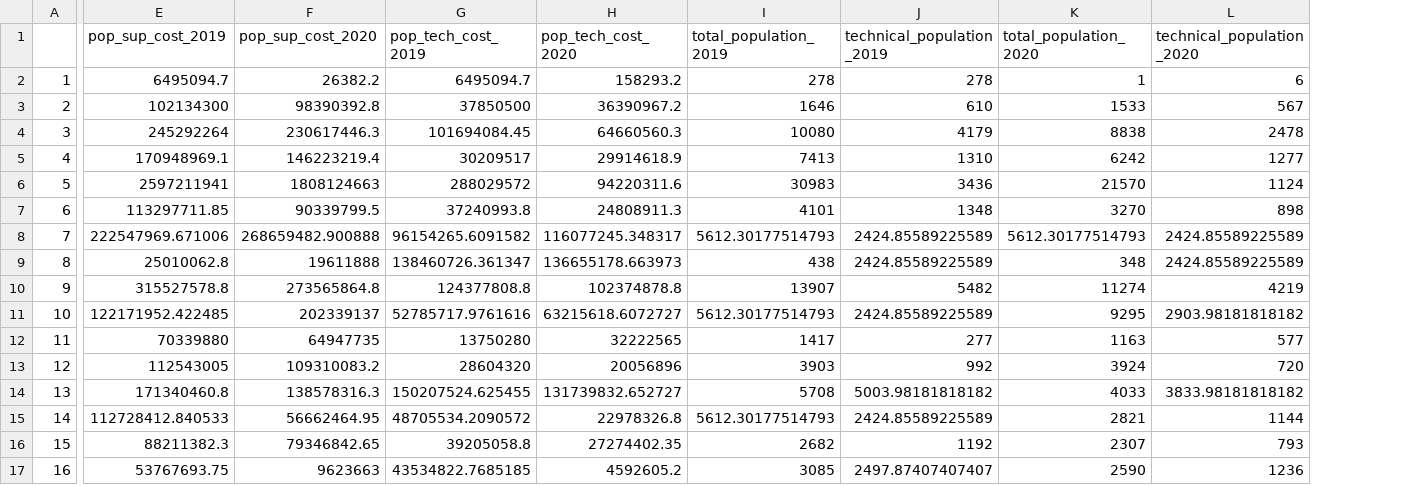
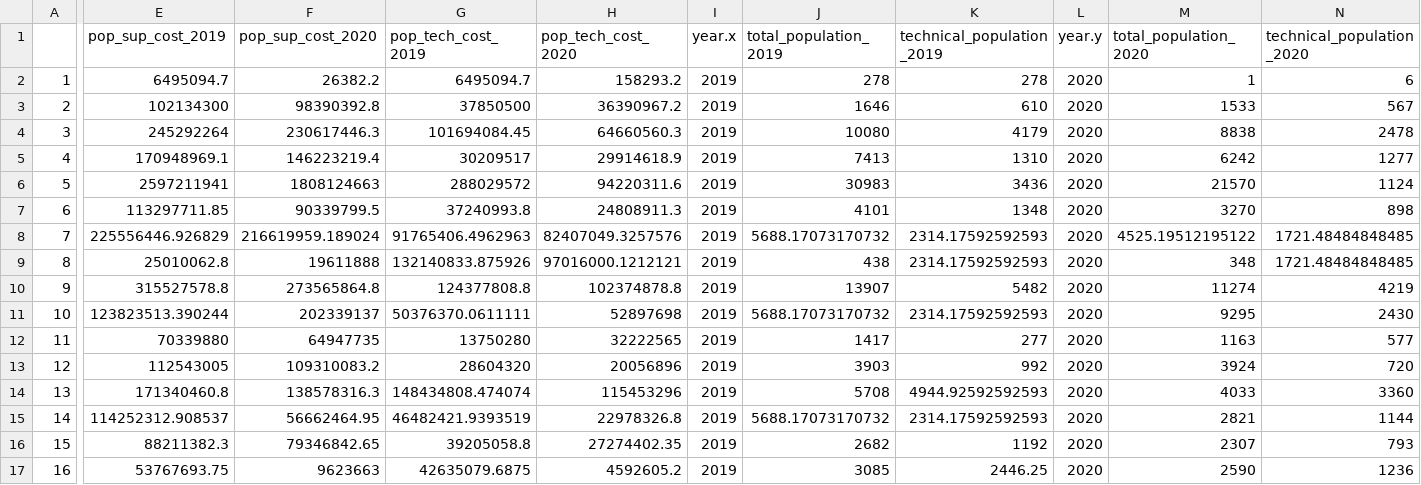
Before and after one commit to CSGJCResearch/cc_survey, a CSV file: shared_data/supervising_costs.csv, drawn as a sheet; only a part is shown, gaps mark what is left out; addresses are those after the commit; the diff covers the shown part only; the diff names each change by its address in the sheet, - before the commit and + after, or states it on an @@ line.

```diff
--- a/shared_data/supervising_costs.csv
+++ b/shared_data/supervising_costs.csv
+column I (year.x), rows 2-17: all 2019
+column L (year.y), rows 2-17: all 2020
-E8 (pop_sup_cost_2019): 222547969.671006
+E8 (pop_sup_cost_2019): 225556446.926829
-F8 (pop_sup_cost_2020): 268659482.900888
+F8 (pop_sup_cost_2020): 216619959.189024
-G8 (pop_tech_cost_2019): 96154265.6091582
+G8 (pop_tech_cost_2019): 91765406.4962963
-H8 (pop_tech_cost_2020): 116077245.348317
+H8 (pop_tech_cost_2020): 82407049.3257576
-J8 (total_population_2019): 5612.30177514793
+J8 (total_population_2019): 5688.17073170732
-K8:K9 (technical_population_2019): 2424.85589225589
+K8:K9 (technical_population_2019): 2314.17592592593
-M8 (total_population_2020): 5612.30177514793
+M8 (total_population_2020): 4525.19512195122
-N8:N9 (technical_population_2020): 2424.85589225589
+N8:N9 (technical_population_2020): 1721.48484848485
-G9 (pop_tech_cost_2019): 138460726.361347
+G9 (pop_tech_cost_2019): 132140833.875926
-H9 (pop_tech_cost_2020): 136655178.663973
+H9 (pop_tech_cost_2020): 97016000.1212121
-E11 (pop_sup_cost_2019): 122171952.422485
+E11 (pop_sup_cost_2019): 123823513.390244
-G11 (pop_tech_cost_2019): 52785717.9761616
+G11 (pop_tech_cost_2019): 50376370.0611111
-H11 (pop_tech_cost_2020): 63215618.6072727
+H11 (pop_tech_cost_2020): 52897698
-J11 (total_population_2019): 5612.30177514793
+J11 (total_population_2019): 5688.17073170732
-K11 (technical_population_2019): 2424.85589225589
+K11 (technical_population_2019): 2314.17592592593
-N11 (technical_population_2020): 2903.98181818182
+N11 (technical_population_2020): 2430
-G14 (pop_tech_cost_2019): 150207524.625455
+G14 (pop_tech_cost_2019): 148434808.474074
-H14 (pop_tech_cost_2020): 131739832.652727
+H14 (pop_tech_cost_2020): 115453296
-K14 (technical_population_2019): 5003.98181818182
+K14 (technical_population_2019): 4944.92592592593
-N14 (technical_population_2020): 3833.98181818182
+N14 (technical_population_2020): 3360
-E15 (pop_sup_cost_2019): 112728412.840533
+E15 (pop_sup_cost_2019): 114252312.908537
-G15 (pop_tech_cost_2019): 48705534.2090572
+G15 (pop_tech_cost_2019): 46482421.9393519
-J15 (total_population_2019): 5612.30177514793
+J15 (total_population_2019): 5688.17073170732
-K15 (technical_population_2019): 2424.85589225589
+K15 (technical_population_2019): 2314.17592592593
-G17 (pop_tech_cost_2019): 43534822.7685185
+G17 (pop_tech_cost_2019): 42635079.6875
-K17 (technical_population_2019): 2497.87407407407
+K17 (technical_population_2019): 2446.25
```
Also changed, not shown: 110 edited cells elsewhere in this file, shared_data/cc_admissions_changes.csv, shared_data/cc_population_changes.csv, 3 other files.
